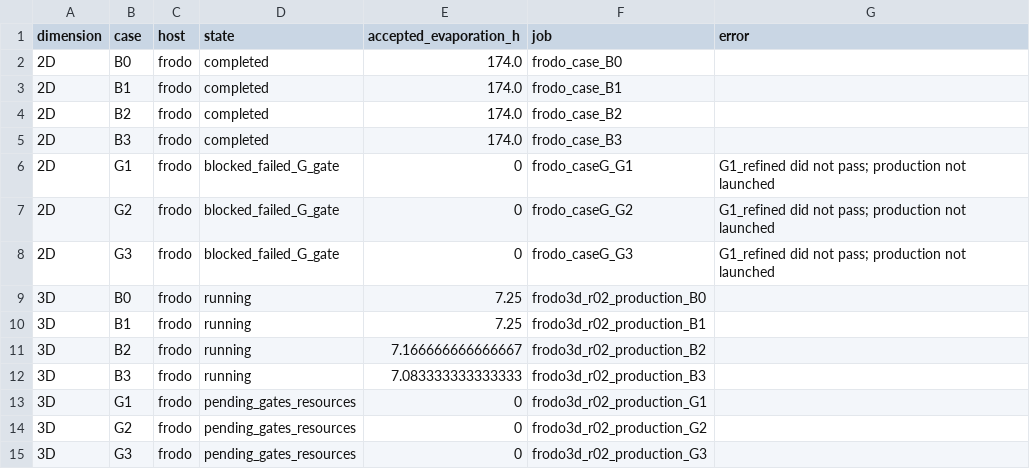
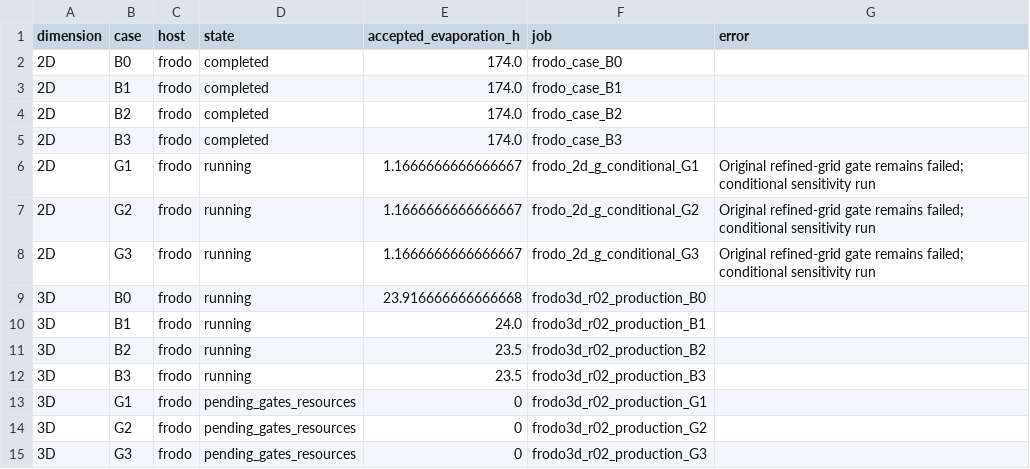
Before and after one commit to ndmthio18/heterogeniety, a CSV file: model_revisions/20261103_v13_bottom_boundary_campaign/TRACK_RUN_STATUS.csv, drawn as a sheet.

Commit message:
Launch conditional 2D G cases in parallel

```diff
--- a/model_revisions/20261103_v13_bottom_boundary_campaign/TRACK_RUN_STATUS.csv
+++ b/model_revisions/20261103_v13_bottom_boundary_campaign/TRACK_RUN_STATUS.csv
@@ -5,9 +5,9 @@ dimension,case,host,state,accepted_evaporation_h,job,error
 2D,B3,frodo,completed,174.0,frodo_case_B3,
-2D,G1,frodo,blocked_failed_G_gate,0,frodo_caseG_G1,G1_refined did not pass; production not launched
-2D,G2,frodo,blocked_failed_G_gate,0,frodo_caseG_G2,G1_refined did not pass; production not launched
-2D,G3,frodo,blocked_failed_G_gate,0,frodo_caseG_G3,G1_refined did not pass; production not launched
-3D,B0,frodo,running,7.25,frodo3d_r02_production_B0,
-3D,B1,frodo,running,7.25,frodo3d_r02_production_B1,
-3D,B2,frodo,running,7.166666666666667,frodo3d_r02_production_B2,
-3D,B3,frodo,running,7.083333333333333,frodo3d_r02_production_B3,
+2D,G1,frodo,running,1.1666666666666667,frodo_2d_g_conditional_G1,Original refined-grid gate remains failed; conditional sensitivity run
+2D,G2,frodo,running,1.1666666666666667,frodo_2d_g_conditional_G2,Original refined-grid gate remains failed; conditional sensitivity run
+2D,G3,frodo,running,1.1666666666666667,frodo_2d_g_conditional_G3,Original refined-grid gate remains failed; conditional sensitivity run
+3D,B0,frodo,running,23.916666666666668,frodo3d_r02_production_B0,
+3D,B1,frodo,running,24.0,frodo3d_r02_production_B1,
+3D,B2,frodo,running,23.5,frodo3d_r02_production_B2,
+3D,B3,frodo,running,23.5,frodo3d_r02_production_B3,
 3D,G1,frodo,pending_gates_resources,0,frodo3d_r02_production_G1,
```
Also changed, not shown: 20 other files.
